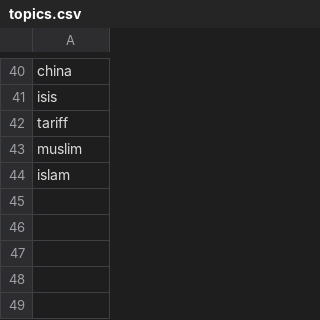
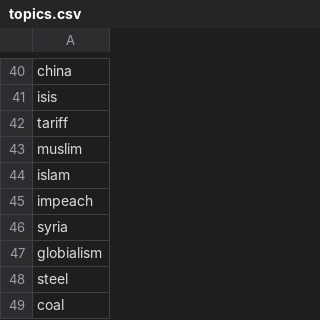
Before and after one commit to jefferickson/two-americas, a CSV file: datasets/topics.csv, drawn as a sheet; only a part is shown, gaps mark what is left out; the diff names each change by its address in the sheet, - before the commit and + after, or states it on an @@ line.

Commit message:
new topics

```diff
--- a/datasets/topics.csv
+++ b/datasets/topics.csv
+row 45: impeach
+row 46: syria
+row 47: globialism
+row 48: steel
+row 49: coal
```
